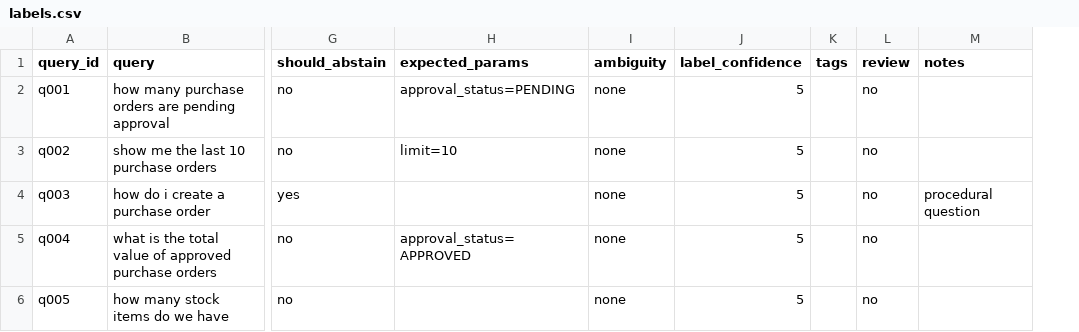
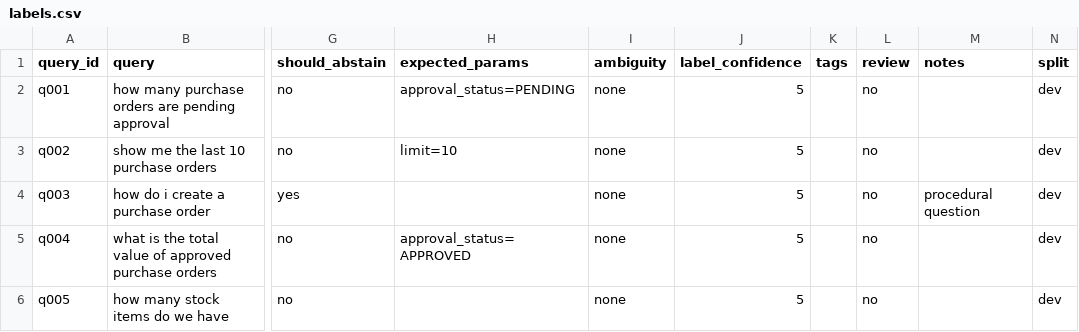
Before and after one commit to mehulpandey01/Dhatre-AI-, a CSV file: labels.csv, drawn as a sheet; only a part is shown, gaps mark what is left out; the diff covers the shown part only; the diff names each change by its address in the sheet, - before the commit and + after, or states it on an @@ line.

Commit message:
validate params against tools.json and add split column

```diff
--- a/labels.csv
+++ b/labels.csv
+column N (split), rows 2-6: all dev
```
Also changed, not shown: 30 edited cells elsewhere in this file.
